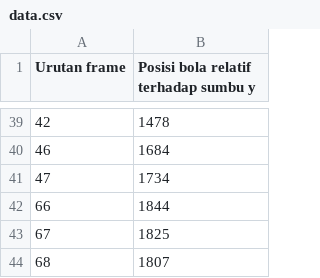
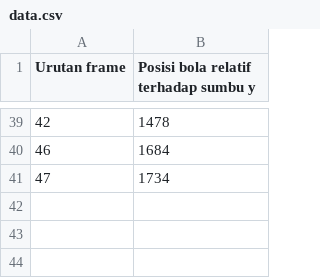
Before and after one commit to Amario1306619051/Freely-Falling-Object-Calculation-Using-YOLOv3, a CSV file: data.csv, drawn as a sheet; only a part is shown, gaps mark what is left out; the diff names each change by its address in the sheet, - before the commit and + after, or states it on an @@ line.

```diff
--- a/data.csv
+++ b/data.csv
-row 42: 66 | 1844
-row 43: 67 | 1825
-row 44: 68 | 1807
```
Also changed, not shown: 2 other files.
